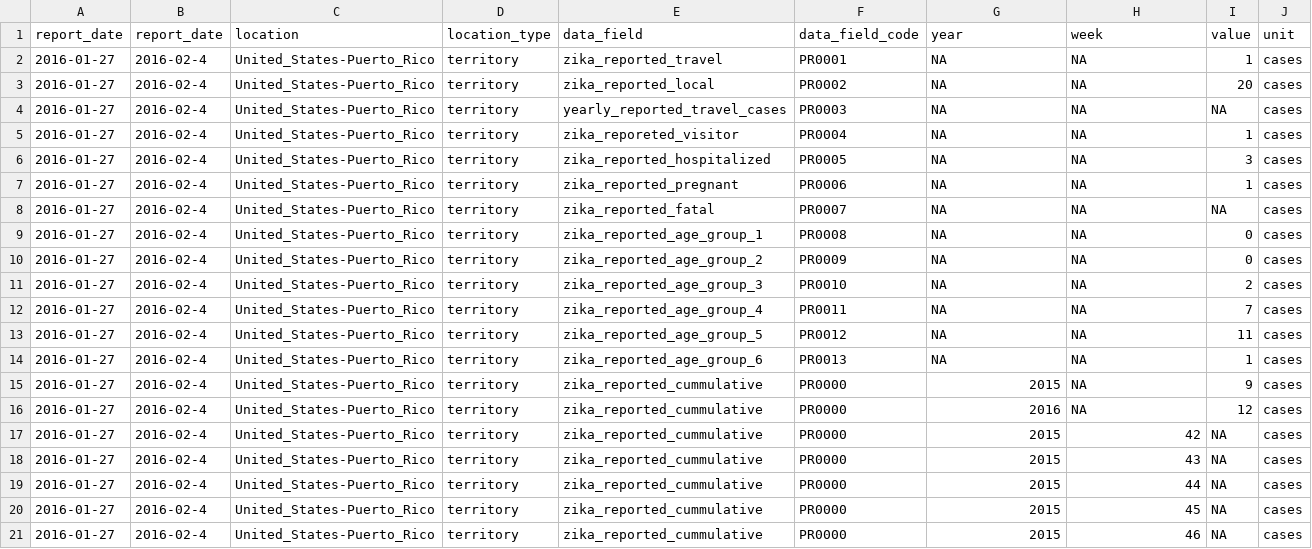
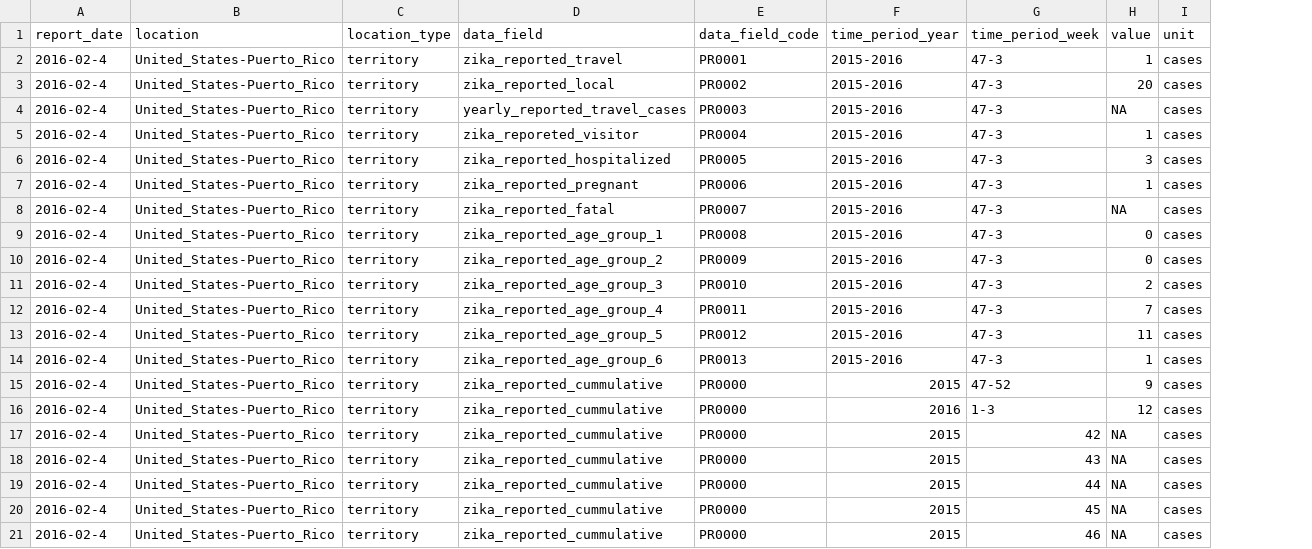
Before and after one commit to UPRRP-ZIKA/zika, a CSV file: Puerto-Rico/PRDH_Arbovirus/data/PRDH_Zika_2016-02-04.csv, drawn as a sheet; only a part is shown; removed rows and columns are numbered as before the commit, all else as after; the diff names each change by its address in the sheet, - before the commit and + after, or states it on an @@ line.

Commit message:
Update PRDH_Zika_2016-02-04.csv

```diff
--- a/Puerto-Rico/PRDH_Arbovirus/data/PRDH_Zika_2016-02-04.csv
+++ b/Puerto-Rico/PRDH_Arbovirus/data/PRDH_Zika_2016-02-04.csv
-column A (report_date), rows 2-21: all 2016-01-27
-F1: year
+F1: time_period_year
-G1: week
+G1: time_period_week
-F2:F14 (time_period_year): NA
+F2:F14 (time_period_year): 2015-2016
-G2:G14 (time_period_week): NA
+G2:G14 (time_period_week): 47-3
-G15 (time_period_week): NA
+G15 (time_period_week): 47-52
-G16 (time_period_week): NA
+G16 (time_period_week): 1-3
```
